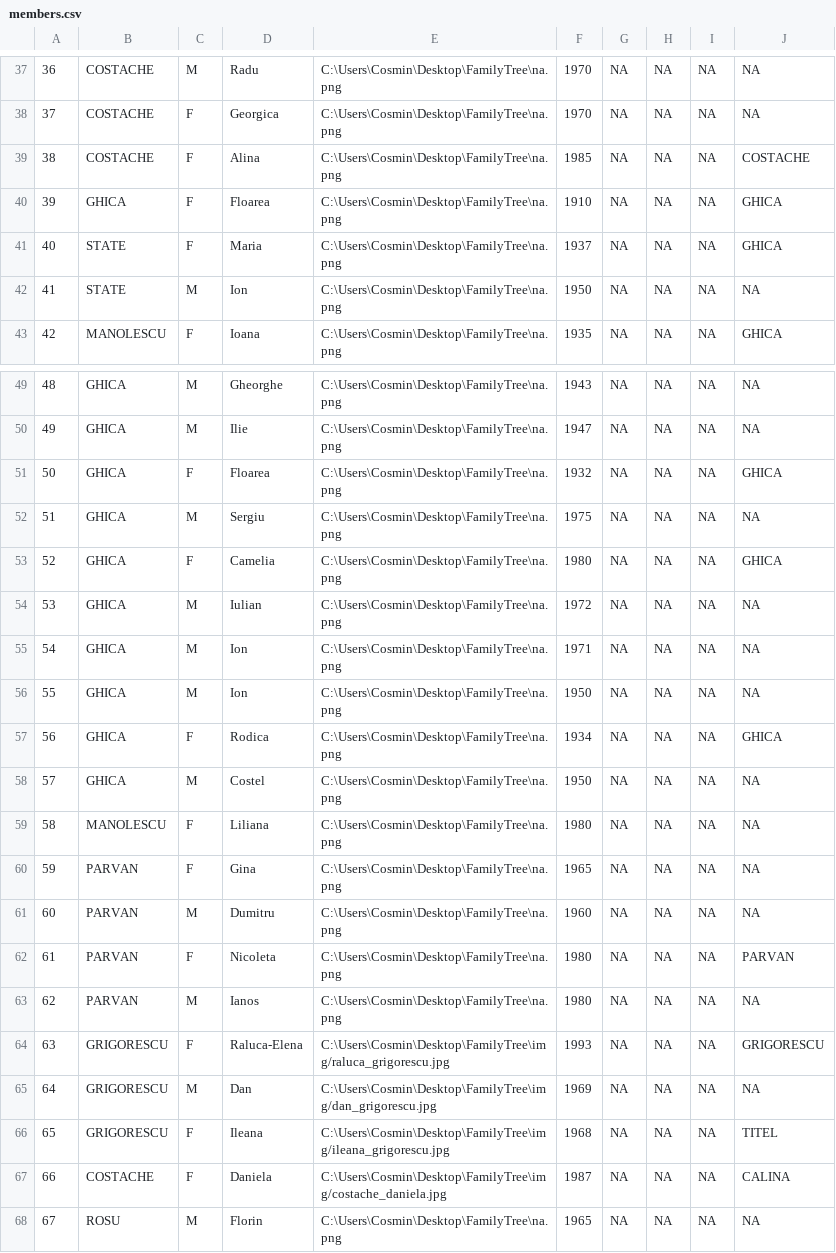
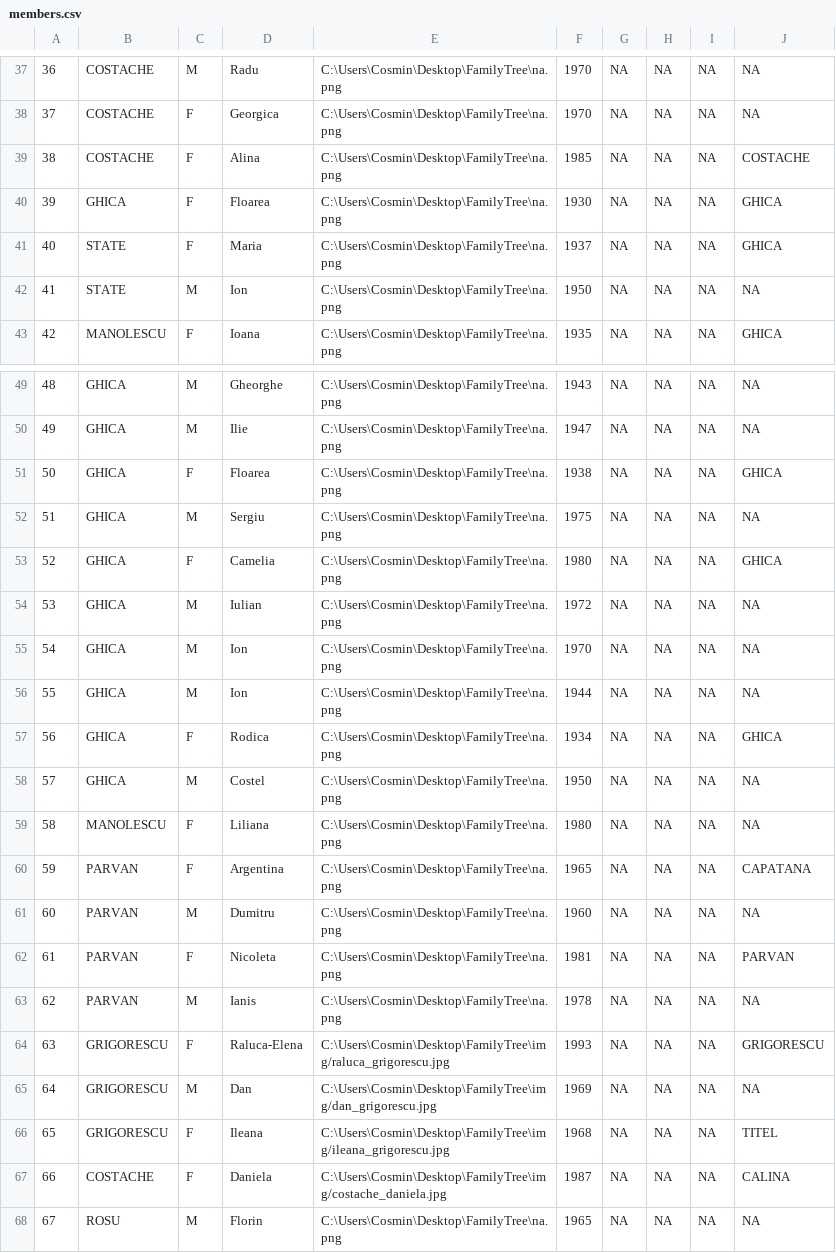
Before and after one commit to yonutix/FamilyTree, a CSV file: data/members.csv, drawn as a sheet; only a part is shown, gaps mark what is left out; the diff covers the shown part only.

```diff
--- a/data/members.csv
+++ b/data/members.csv
@@ -39,3 +39,3 @@
 38,COSTACHE,F,Alina,C:\Users\Cosmin\Desktop\FamilyTree\na.png,1985,NA,NA,NA,COSTACHE
-39,GHICA,F,Floarea,C:\Users\Cosmin\Desktop\FamilyTree\na.png,1910,NA,NA,NA,GHICA
+39,GHICA,F,Floarea,C:\Users\Cosmin\Desktop\FamilyTree\na.png,1930,NA,NA,NA,GHICA
 40,STATE,F,Maria,C:\Users\Cosmin\Desktop\FamilyTree\na.png,1937,NA,NA,NA,GHICA
@@ -50,3 +50,3 @@
 49,GHICA,M,Ilie,C:\Users\Cosmin\Desktop\FamilyTree\na.png,1947,NA,NA,NA,NA
-50,GHICA,F,Floarea,C:\Users\Cosmin\Desktop\FamilyTree\na.png,1932,NA,NA,NA,GHICA
+50,GHICA,F,Floarea,C:\Users\Cosmin\Desktop\FamilyTree\na.png,1938,NA,NA,NA,GHICA
 51,GHICA,M,Sergiu,C:\Users\Cosmin\Desktop\FamilyTree\na.png,1975,NA,NA,NA,NA
@@ -54,4 +54,4 @@
 53,GHICA,M,Iulian,C:\Users\Cosmin\Desktop\FamilyTree\na.png,1972,NA,NA,NA,NA
-54,GHICA,M,Ion,C:\Users\Cosmin\Desktop\FamilyTree\na.png,1971,NA,NA,NA,NA
-55,GHICA,M,Ion,C:\Users\Cosmin\Desktop\FamilyTree\na.png,1950,NA,NA,NA,NA
+54,GHICA,M,Ion,C:\Users\Cosmin\Desktop\FamilyTree\na.png,1970,NA,NA,NA,NA
+55,GHICA,M,Ion,C:\Users\Cosmin\Desktop\FamilyTree\na.png,1944,NA,NA,NA,NA
 56,GHICA,F,Rodica,C:\Users\Cosmin\Desktop\FamilyTree\na.png,1934,NA,NA,NA,GHICA
@@ -59,6 +59,6 @@
 58,MANOLESCU,F,Liliana,C:\Users\Cosmin\Desktop\FamilyTree\na.png,1980,NA,NA,NA,NA
-59,PARVAN,F,Gina,C:\Users\Cosmin\Desktop\FamilyTree\na.png,1965,NA,NA,NA,NA
+59,PARVAN,F,Argentina,C:\Users\Cosmin\Desktop\FamilyTree\na.png,1965,NA,NA,NA,CAPATANA
 60,PARVAN,M,Dumitru,C:\Users\Cosmin\Desktop\FamilyTree\na.png,1960,NA,NA,NA,NA
-61,PARVAN,F,Nicoleta,C:\Users\Cosmin\Desktop\FamilyTree\na.png,1980,NA,NA,NA,PARVAN
-62,PARVAN,M,Ianos,C:\Users\Cosmin\Desktop\FamilyTree\na.png,1980,NA,NA,NA,NA
+61,PARVAN,F,Nicoleta,C:\Users\Cosmin\Desktop\FamilyTree\na.png,1981,NA,NA,NA,PARVAN
+62,PARVAN,M,Ianis,C:\Users\Cosmin\Desktop\FamilyTree\na.png,1978,NA,NA,NA,NA
 63,GRIGORESCU,F,Raluca-Elena,C:\Users\Cosmin\Desktop\FamilyTree\img/raluca_grigorescu.jpg,1993,NA,NA,NA,GRIGORESCU
```
Also changed, not shown: 18 added rows and 3 edited cells elsewhere in this file, data/links.csv, 1 other file.
